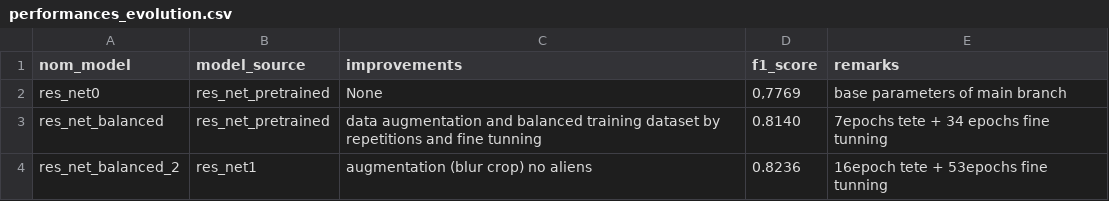
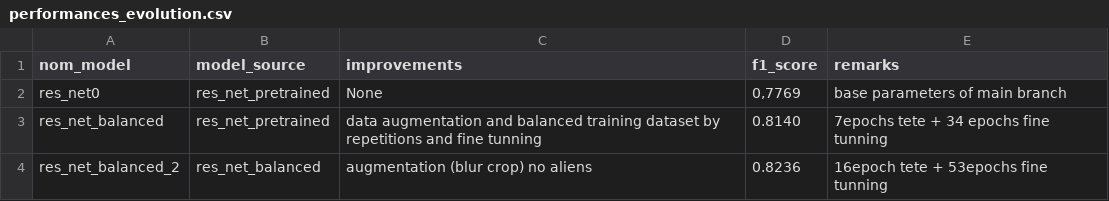
Before and after one commit to RDF-LAD/Projet_ANNDL, a CSV file: performance_results/performances_evolution.csv, drawn as a sheet.

Commit message:
Update model source for res_net_balanced_2

```diff
--- a/performance_results/performances_evolution.csv
+++ b/performance_results/performances_evolution.csv
@@ -3,2 +3,2 @@ res_net0,res_net_pretrained,None,"0,7769", base parameters of main branch
 res_net_balanced,res_net_pretrained,data augmentation and balanced training dataset by repetitions and fine tunning, "0.8140", 7epochs tete + 34 epochs fine tunning
-res_net_balanced_2,res_net1,augmentation (blur crop) no aliens, "0.8236",16epoch tete + 53epochs fine tunning
+res_net_balanced_2,res_net_balanced,augmentation (blur crop) no aliens, "0.8236",16epoch tete + 53epochs fine tunning
```
